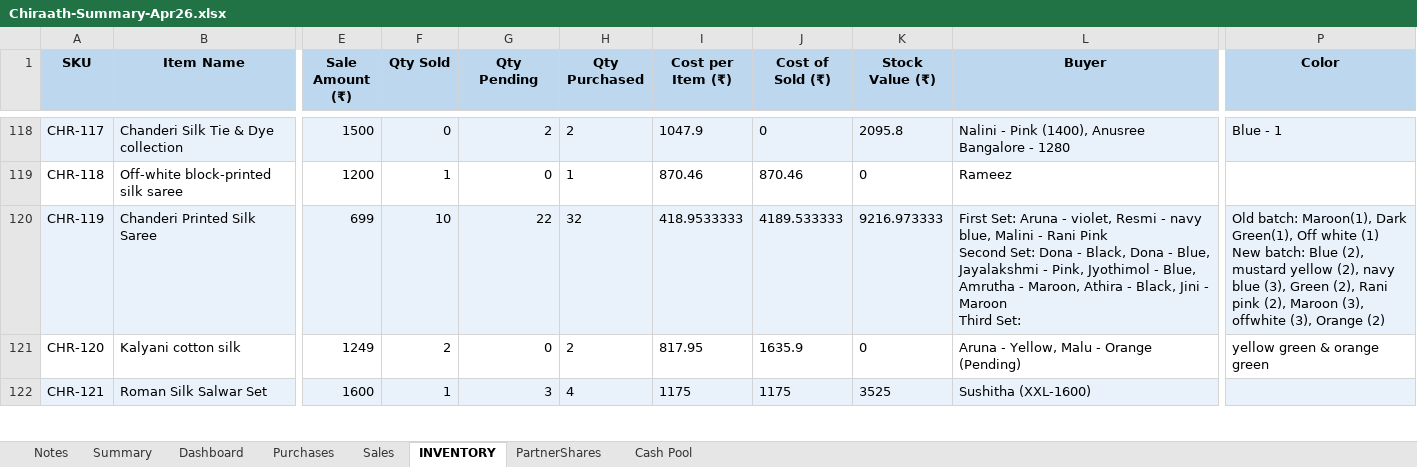
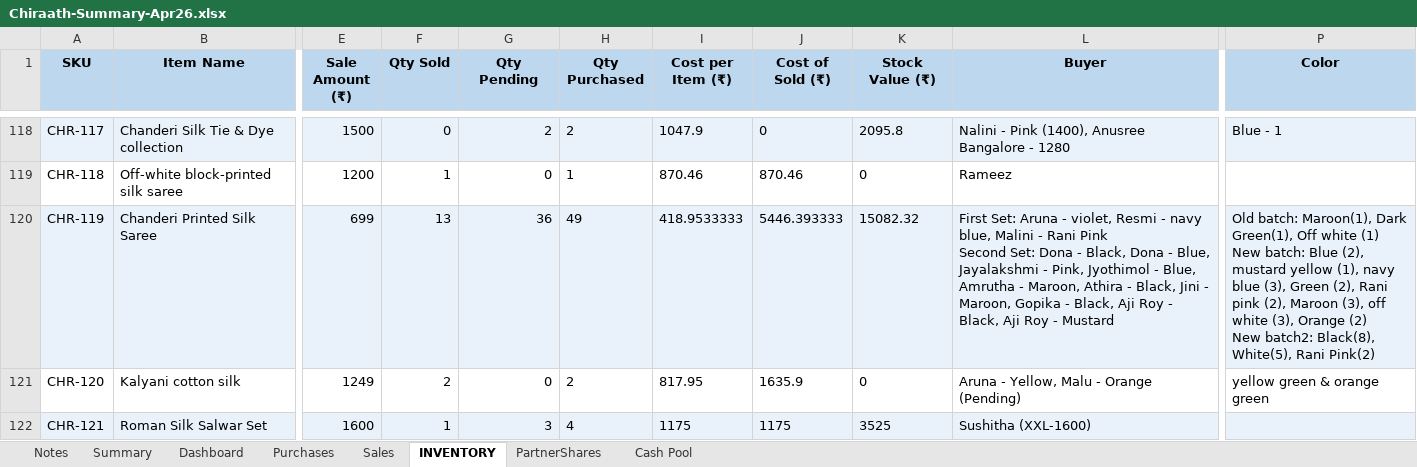
Before and after one commit to anoopp87/chiraath-partner-dashboard, an Excel workbook: docs/Chiraath-Summary-Apr26.xlsx, sheet INVENTORY, drawn as a sheet; only a part is shown, gaps mark what is left out; values as stored, in another font and other column widths than the file's, no borders; ↵ is a line break in a cell; the diff covers the shown part only; the diff names each change by its address in the sheet, - before the commit and + after, or states it on an @@ line.

Commit message:
Latest sales and purchases

```diff
--- a/docs/Chiraath-Summary-Apr26.xlsx (sheet INVENTORY)
+++ b/docs/Chiraath-Summary-Apr26.xlsx (sheet INVENTORY)
-F120 (Qty Sold): 10
+F120 (Qty Sold): 13
-G120 (Qty Pending): 22
+G120 (Qty Pending): 36
-H120 (Qty Purchased): 32
+H120 (Qty Purchased): 49
-J120 (Cost of Sold (₹)): 4189.533333
+J120 (Cost of Sold (₹)): 5446.393333
-K120 (Stock Value (₹)): 9216.973333
+K120 (Stock Value (₹)): 15082.32
-L120 (Buyer): …Jini - Maroon ↵ Third Set:
+L120 (Buyer): …Jini - Maroon, Gopika - Black, Aji Roy - Black, Aji Roy - Mustard
-P120 (Color): …mustard yellow (2), navy blue (3), Green (2), Rani pink (2), Maroon (3), offwhite (3), Orange (2)
+P120 (Color): …mustard yellow (1), navy blue (3), Green (2), Rani pink (2), Maroon (3), off white (3), Orange (2) ↵ New batch2: Black(8), White(5), Rani Pink(2)
```
Also changed, not shown: 10 edited cells elsewhere in this sheet, sheet Summary, sheet Dashboard, sheet Sales, sheet PartnerShares, sheet Cash Pool, sheet Purchases, charts or pictures, input/Chiraath - Business Summary.xlsx, 6 other files.
